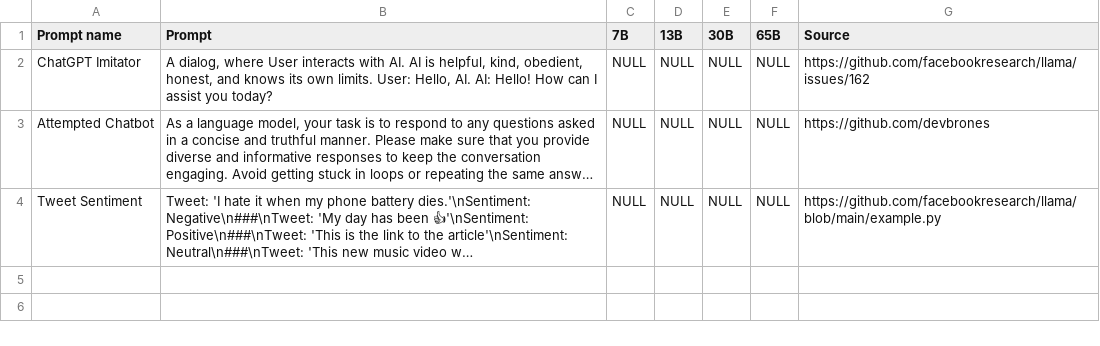
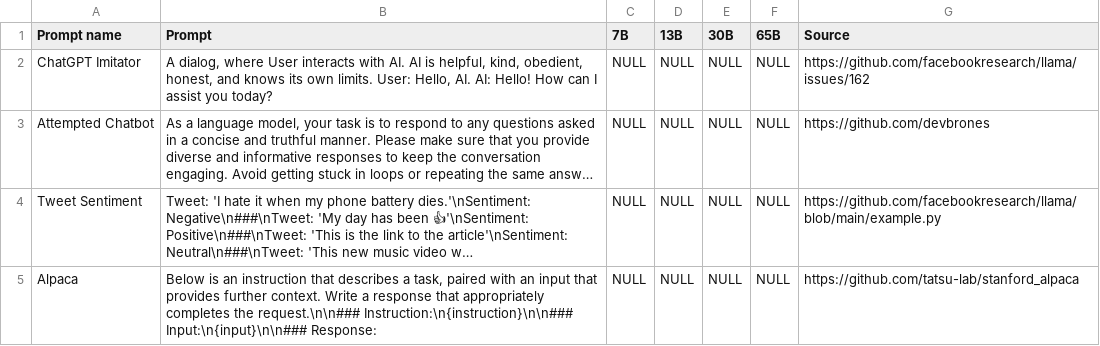
Before and after one commit to devbrones/llama-prompts, a CSV file: prompts/prompts.csv, drawn as a sheet; long unchanged cells end in …; the diff names each change by its address in the sheet, - before the commit and + after, or states it on an @@ line.

Commit message:
alpaca prompt

```diff
--- a/prompts/prompts.csv
+++ b/prompts/prompts.csv
+row 5: Alpaca | Below is an instruction that describes a task, paired with an input that provides further context. Write a response that appropriately completes the request.\n\n### Instruction:\n{instruction}\n\n### Input:\n{input}\n\n### Response: | NULL | NULL | NULL | NULL | https://github.com/tatsu-lab/stanford_alpaca
```
